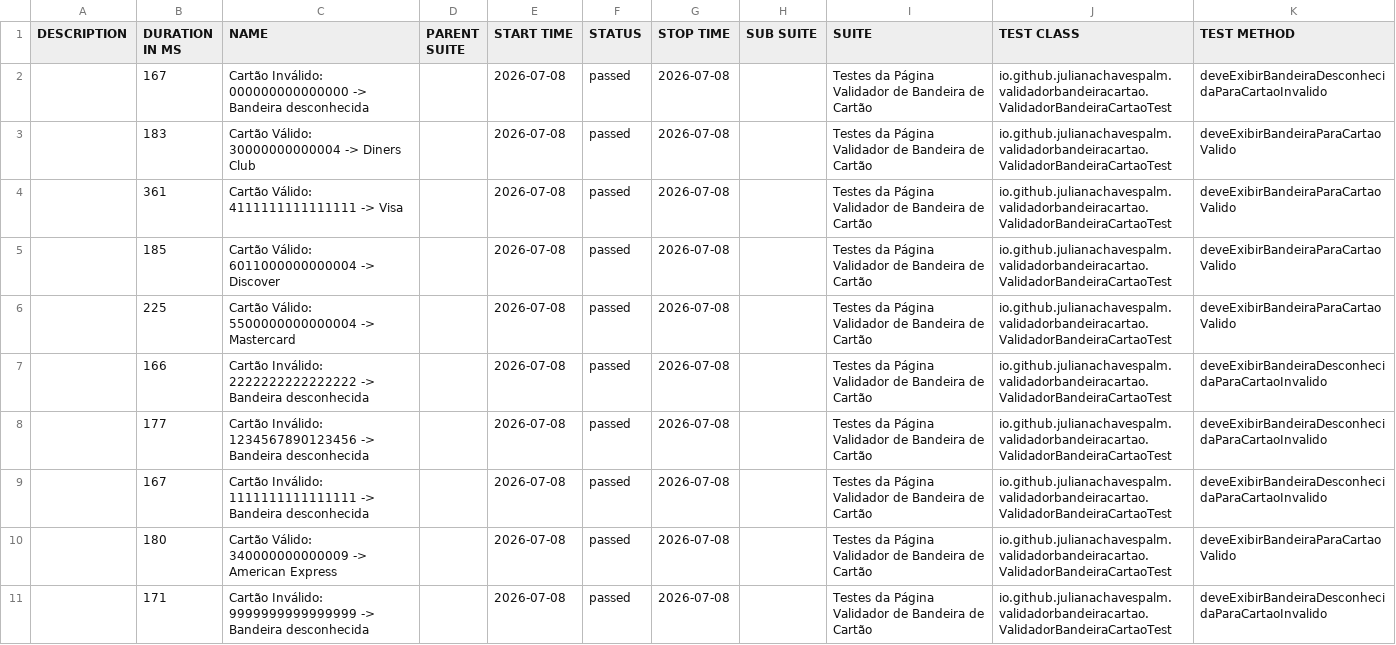
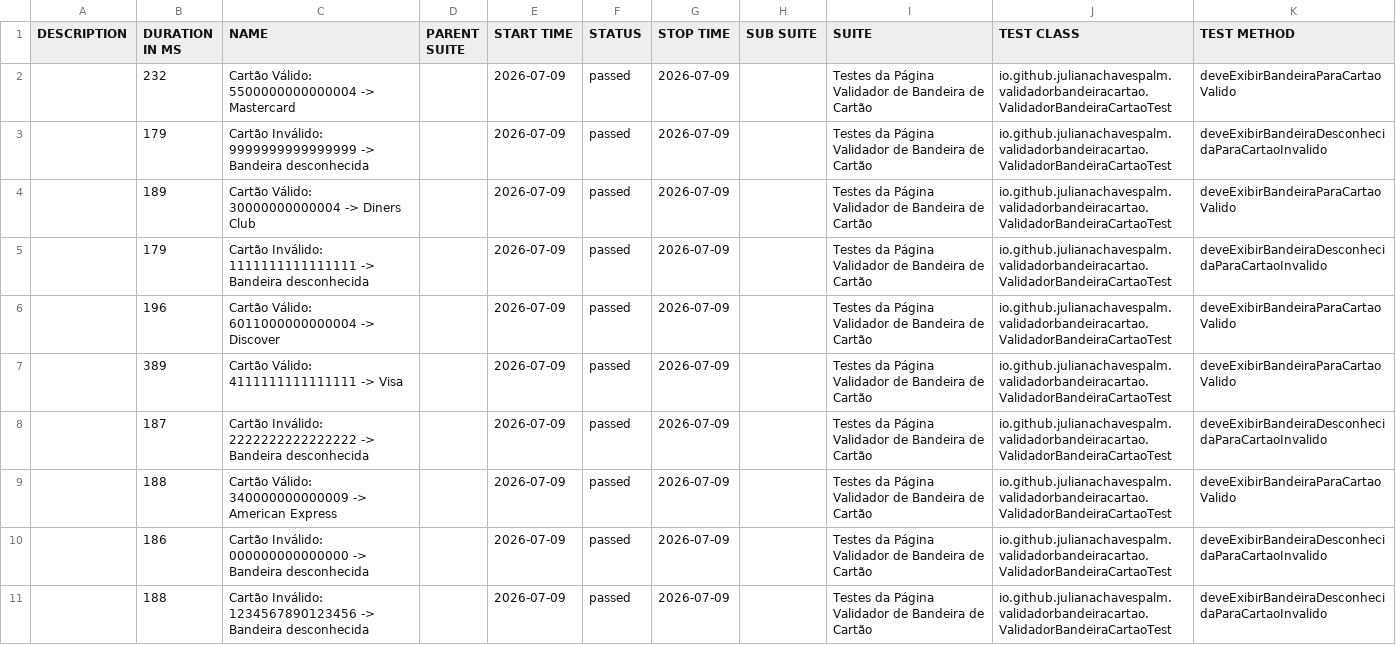
Before and after one commit to julianachavespalm/validadorbandeiracartao, a CSV file: data/suites.csv, drawn as a sheet.

```diff
--- a/data/suites.csv
+++ b/data/suites.csv
@@ -1,11 +1,11 @@
 "DESCRIPTION","DURATION IN MS","NAME","PARENT SUITE","START TIME","STATUS","STOP TIME","SUB SUITE","SUITE","TEST CLASS","TEST METHOD"
-"","167","Cartão Inválido: 000000000000000 -> Bandeira desconhecida","","2026-07-08","passed","2026-07-08","","Testes da Página Validador de Bandeira de Cartão","io.github.julianachavespalm.validadorbandeiracartao.ValidadorBandeiraCartaoTest","deveExibirBandeiraDesconhecidaParaCartaoInvalido"
-"","183","Cartão Válido: 30000000000004 -> Diners Club","","2026-07-08","passed","2026-07-08","","Testes da Página Validador de Bandeira de Cartão","io.github.julianachavespalm.validadorbandeiracartao.ValidadorBandeiraCartaoTest","deveExibirBandeiraParaCartaoValido"
-"","361","Cartão Válido: 4111111111111111 -> Visa","","2026-07-08","passed","2026-07-08","","Testes da Página Validador de Bandeira de Cartão","io.github.julianachavespalm.validadorbandeiracartao.ValidadorBandeiraCartaoTest","deveExibirBandeiraParaCartaoValido"
-"","185","Cartão Válido: 6011000000000004 -> Discover","","2026-07-08","passed","2026-07-08","","Testes da Página Validador de Bandeira de Cartão","io.github.julianachavespalm.validadorbandeiracartao.ValidadorBandeiraCartaoTest","deveExibirBandeiraParaCartaoValido"
-"","225","Cartão Válido: 5500000000000004 -> Mastercard","","2026-07-08","passed","2026-07-08","","Testes da Página Validador de Bandeira de Cartão","io.github.julianachavespalm.validadorbandeiracartao.ValidadorBandeiraCartaoTest","deveExibirBandeiraParaCartaoValido"
-"","166","Cartão Inválido: 2222222222222222 -> Bandeira desconhecida","","2026-07-08","passed","2026-07-08","","Testes da Página Validador de Bandeira de Cartão","io.github.julianachavespalm.validadorbandeiracartao.ValidadorBandeiraCartaoTest","deveExibirBandeiraDesconhecidaParaCartaoInvalido"
-"","177","Cartão Inválido: 1234567890123456 -> Bandeira desconhecida","","2026-07-08","passed","2026-07-08","","Testes da Página Validador de Bandeira de Cartão","io.github.julianachavespalm.validadorbandeiracartao.ValidadorBandeiraCartaoTest","deveExibirBandeiraDesconhecidaParaCartaoInvalido"
-"","167","Cartão Inválido: 1111111111111111 -> Bandeira desconhecida","","2026-07-08","passed","2026-07-08","","Testes da Página Validador de Bandeira de Cartão","io.github.julianachavespalm.validadorbandeiracartao.ValidadorBandeiraCartaoTest","deveExibirBandeiraDesconhecidaParaCartaoInvalido"
-"","180","Cartão Válido: 340000000000009 -> American Express","","2026-07-08","passed","2026-07-08","","Testes da Página Validador de Bandeira de Cartão","io.github.julianachavespalm.validadorbandeiracartao.ValidadorBandeiraCartaoTest","deveExibirBandeiraParaCartaoValido"
-"","171","Cartão Inválido: 9999999999999999 -> Bandeira desconhecida","","2026-07-08","passed","2026-07-08","","Testes da Página Validador de Bandeira de Cartão","io.github.julianachavespalm.validadorbandeiracartao.ValidadorBandeiraCartaoTest","deveExibirBandeiraDesconhecidaParaCartaoInvalido"
+"","232","Cartão Válido: 5500000000000004 -> Mastercard","","2026-07-09","passed","2026-07-09","","Testes da Página Validador de Bandeira de Cartão","io.github.julianachavespalm.validadorbandeiracartao.ValidadorBandeiraCartaoTest","deveExibirBandeiraParaCartaoValido"
+"","179","Cartão Inválido: 9999999999999999 -> Bandeira desconhecida","","2026-07-09","passed","2026-07-09","","Testes da Página Validador de Bandeira de Cartão","io.github.julianachavespalm.validadorbandeiracartao.ValidadorBandeiraCartaoTest","deveExibirBandeiraDesconhecidaParaCartaoInvalido"
+"","189","Cartão Válido: 30000000000004 -> Diners Club","","2026-07-09","passed","2026-07-09","","Testes da Página Validador de Bandeira de Cartão","io.github.julianachavespalm.validadorbandeiracartao.ValidadorBandeiraCartaoTest","deveExibirBandeiraParaCartaoValido"
+"","179","Cartão Inválido: 1111111111111111 -> Bandeira desconhecida","","2026-07-09","passed","2026-07-09","","Testes da Página Validador de Bandeira de Cartão","io.github.julianachavespalm.validadorbandeiracartao.ValidadorBandeiraCartaoTest","deveExibirBandeiraDesconhecidaParaCartaoInvalido"
+"","196","Cartão Válido: 6011000000000004 -> Discover","","2026-07-09","passed","2026-07-09","","Testes da Página Validador de Bandeira de Cartão","io.github.julianachavespalm.validadorbandeiracartao.ValidadorBandeiraCartaoTest","deveExibirBandeiraParaCartaoValido"
+"","389","Cartão Válido: 4111111111111111 -> Visa","","2026-07-09","passed","2026-07-09","","Testes da Página Validador de Bandeira de Cartão","io.github.julianachavespalm.validadorbandeiracartao.ValidadorBandeiraCartaoTest","deveExibirBandeiraParaCartaoValido"
+"","187","Cartão Inválido: 2222222222222222 -> Bandeira desconhecida","","2026-07-09","passed","2026-07-09","","Testes da Página Validador de Bandeira de Cartão","io.github.julianachavespalm.validadorbandeiracartao.ValidadorBandeiraCartaoTest","deveExibirBandeiraDesconhecidaParaCartaoInvalido"
+"","188","Cartão Válido: 340000000000009 -> American Express","","2026-07-09","passed","2026-07-09","","Testes da Página Validador de Bandeira de Cartão","io.github.julianachavespalm.validadorbandeiracartao.ValidadorBandeiraCartaoTest","deveExibirBandeiraParaCartaoValido"
+"","186","Cartão Inválido: 000000000000000 -> Bandeira desconhecida","","2026-07-09","passed","2026-07-09","","Testes da Página Validador de Bandeira de Cartão","io.github.julianachavespalm.validadorbandeiracartao.ValidadorBandeiraCartaoTest","deveExibirBandeiraDesconhecidaParaCartaoInvalido"
+"","188","Cartão Inválido: 1234567890123456 -> Bandeira desconhecida","","2026-07-09","passed","2026-07-09","","Testes da Página Validador de Bandeira de Cartão","io.github.julianachavespalm.validadorbandeiracartao.ValidadorBandeiraCartaoTest","deveExibirBandeiraDesconhecidaParaCartaoInvalido"
```
Also changed, not shown: 41 other files.
